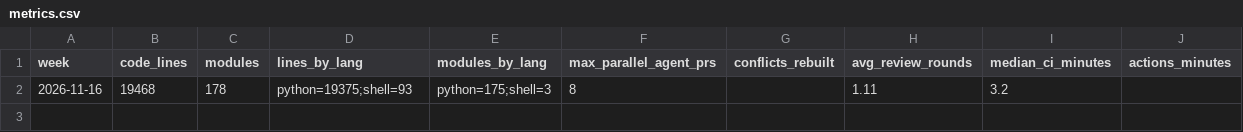
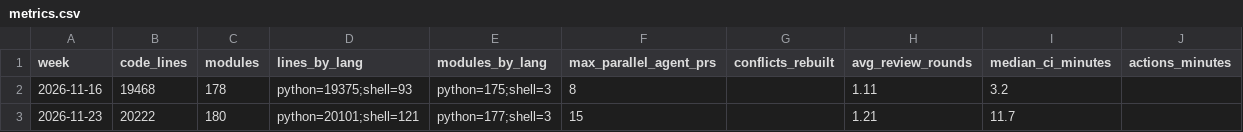
Before and after one commit to Bankaifan/roblox_energy, a CSV file: docs/metrics.csv, drawn as a sheet; the diff names each change by its address in the sheet, - before the commit and + after, or states it on an @@ line.

```diff
--- a/docs/metrics.csv
+++ b/docs/metrics.csv
+row 3: 2026-11-23 | 20222 | 180 | python=20101;shell=121 | python=177;shell=3 | 15 |  | 1.21 | 11.7
```
